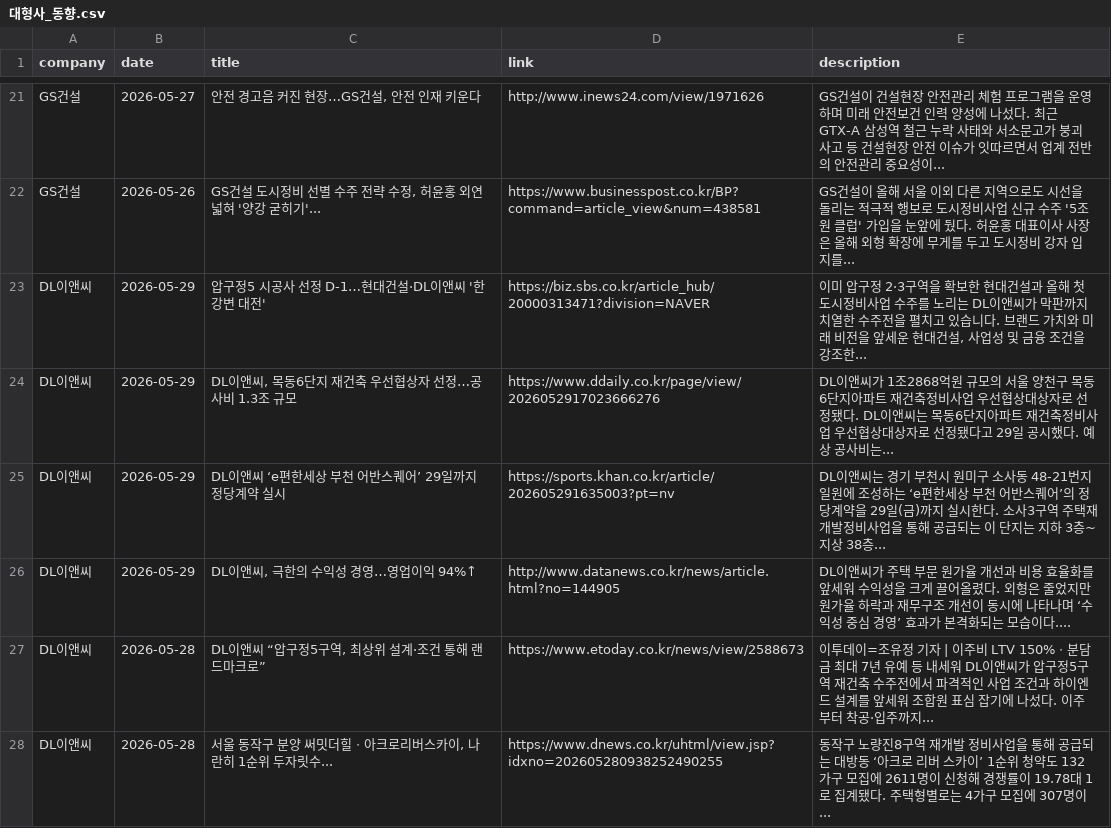
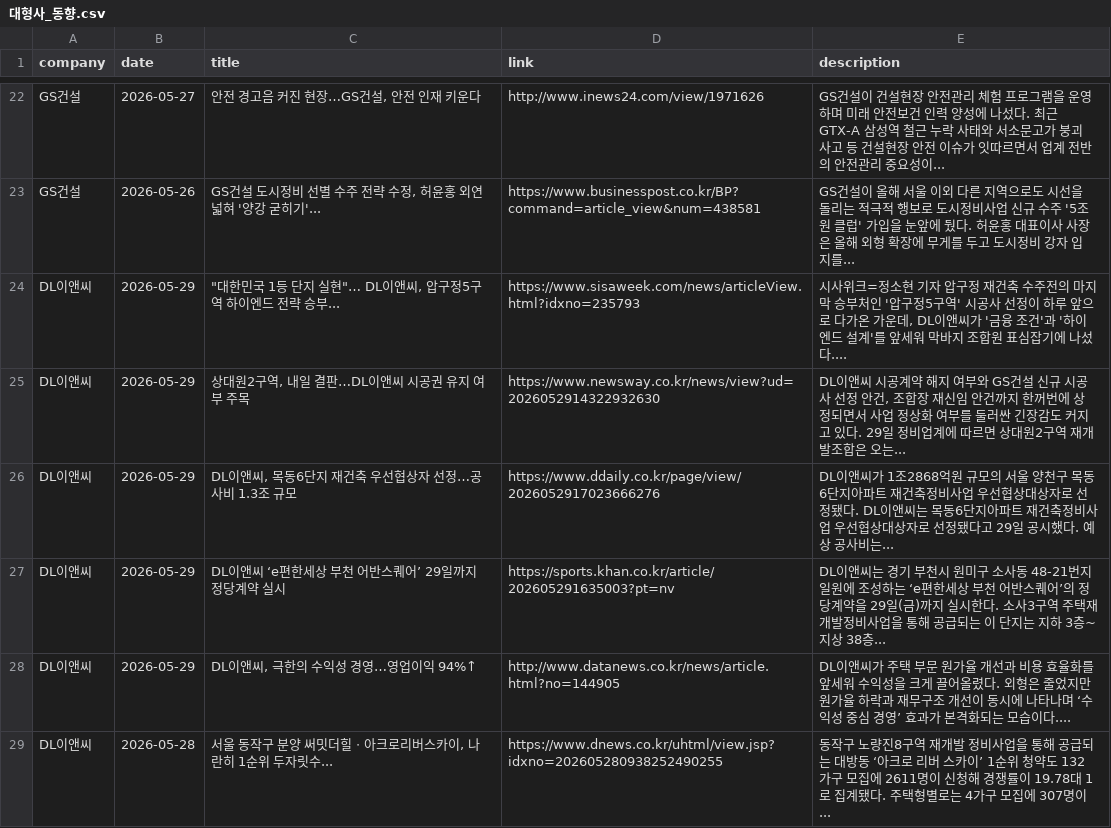
Before and after one commit to hdec-daily-news/hdec-competitors, a CSV file: 대형사_동향.csv, drawn as a sheet; only a part is shown, gaps mark what is left out; the diff covers the shown part only.

```diff
--- a/대형사_동향.csv
+++ b/대형사_동향.csv
@@ -22,3 +23,4 @@ GS건설,2026-05-27,"안전 경고음 커진 현장…GS건설, 안전 인재
 GS건설,2026-05-26,"GS건설 도시정비 선별 수주 전략 수정, 허윤홍 외연 넓혀 '양강 굳히기'...",https://www.businesspost.co.kr/BP?command=article_view&num=438581,GS건설이 올해 서울 이외 다른 지역으로도 시선을 돌리는 적극적 행보로 도시정비사업 신규 수주 '5조 원 클럽' 가입을 눈앞에 뒀다. 허윤홍 대표이사 사장은 올해 외형 확장에 무게를 두고 도시정비 강자 입지를...
-DL이앤씨,2026-05-29,압구정5 시공사 선정 D-1…현대건설·DL이앤씨 '한강변 대전',https://biz.sbs.co.kr/article_hub/20000313471?division=NAVER,"이미 압구정 2·3구역을 확보한 현대건설과 올해 첫 도시정비사업 수주를 노리는 DL이앤씨가 막판까지 치열한 수주전을 펼치고 있습니다. 브랜드 가치와 미래 비전을 앞세운 현대건설, 사업성 및 금융 조건을 강조한... "
+DL이앤씨,2026-05-29,"""대한민국 1등 단지 실현""… DL이앤씨, 압구정5구역 하이엔드 전략 승부...",https://www.sisaweek.com/news/articleView.html?idxno=235793,"시사위크=정소현 기자  압구정 재건축 수주전의 마지막 승부처인 '압구정5구역' 시공사 선정이 하루 앞으로 다가온 가운데, DL이앤씨가 '금융 조건'과 '하이엔드 설계'를 앞세워 막바지 조합원 표심잡기에 나섰다.... "
+DL이앤씨,2026-05-29,"상대원2구역, 내일 결판…DL이앤씨 시공권 유지 여부 주목",https://www.newsway.co.kr/news/view?ud=2026052914322932630,"DL이앤씨 시공계약 해지 여부와 GS건설 신규 시공사 선정 안건, 조합장 재신임 안건까지 한꺼번에 상정되면서 사업 정상화 여부를 둘러싼 긴장감도 커지고 있다. 29일 정비업계에 따르면 상대원2구역 재개발조합은 오는... "
 DL이앤씨,2026-05-29,"DL이앤씨, 목동6단지 재건축 우선협상자 선정…공사비 1.3조 규모",https://www.ddaily.co.kr/page/view/2026052917023666276,DL이앤씨가 1조2868억원 규모의 서울 양천구 목동6단지아파트 재건축정비사업 우선협상대상자로 선정됐다. DL이앤씨는 목동6단지아파트 재건축정비사업 우선협상대상자로 선정됐다고 29일 공시했다. 예상 공사비는...
@@ -26,3 +28,2 @@ DL이앤씨,2026-05-29,DL이앤씨 ‘e편한세상 부천 어반스퀘어’ 29
 DL이앤씨,2026-05-29,"DL이앤씨, 극한의 수익성 경영…영업이익 94%↑",http://www.datanews.co.kr/news/article.html?no=144905,DL이앤씨가 주택 부문 원가율 개선과 비용 효율화를 앞세워 수익성을 크게 끌어올렸다. 외형은 줄었지만 원가율 하락과 재무구조 개선이 동시에 나타나며 ‘수익성 중심 경영’ 효과가 본격화되는 모습이다....
-DL이앤씨,2026-05-28,"DL이앤씨 “압구정5구역, 최상위 설계·조건 통해 랜드마크로”",https://www.etoday.co.kr/news/view/2588673,이투데이=조유정 기자 | 이주비 LTV 150%ㆍ분담금 최대 7년 유예 등 내세워 DL이앤씨가 압구정5구역 재건축 수주전에서 파격적인 사업 조건과 하이엔드 설계를 앞세워 조합원 표심 잡기에 나섰다. 이주부터 착공·입주까지...
 DL이앤씨,2026-05-28,"서울 동작구 분양 써밋더힐ㆍ아크로리버스카이, 나란히 1순위 두자릿수...",https://www.dnews.co.kr/uhtml/view.jsp?idxno=202605280938252490255,동작구 노량진8구역 재개발 정비사업을 통해 공급되는 대방동 ‘아크로 리버 스카이’ 1순위 청약도 132가구 모집에 2611명이 신청해 경쟁률이 19.78대 1로 집계됐다. 주택형별로는 4가구 모집에 307명이...
```
Also changed, not shown: 2 added rows, 2 removed rows and 1 edited cell elsewhere in this file, 1 other file.
